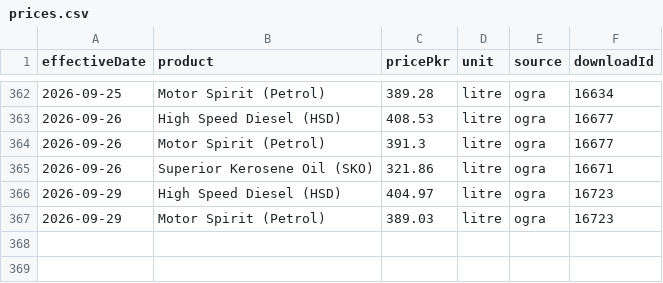
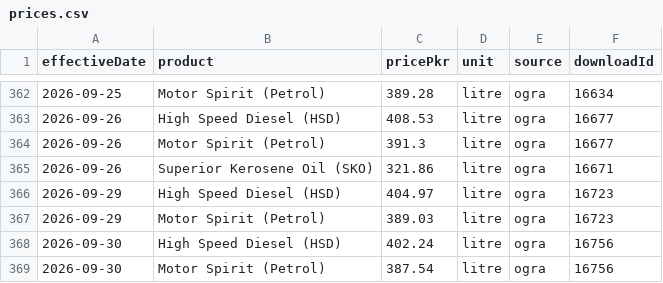
Before and after one commit to quantanow/pakistan-fuel-prices, a CSV file: data/prices.csv, drawn as a sheet; only a part is shown, gaps mark what is left out; the diff names each change by its address in the sheet, - before the commit and + after, or states it on an @@ line.

Commit message:
Update dataset — OGRA notification effective 2026-09-30

```diff
--- a/data/prices.csv
+++ b/data/prices.csv
+row 368: 2026-09-30 | High Speed Diesel (HSD) | 402.24 | litre | ogra | 16756
+row 369: 2026-09-30 | Motor Spirit (Petrol) | 387.54 | litre | ogra | 16756
```
Also changed, not shown: 8 other files.
